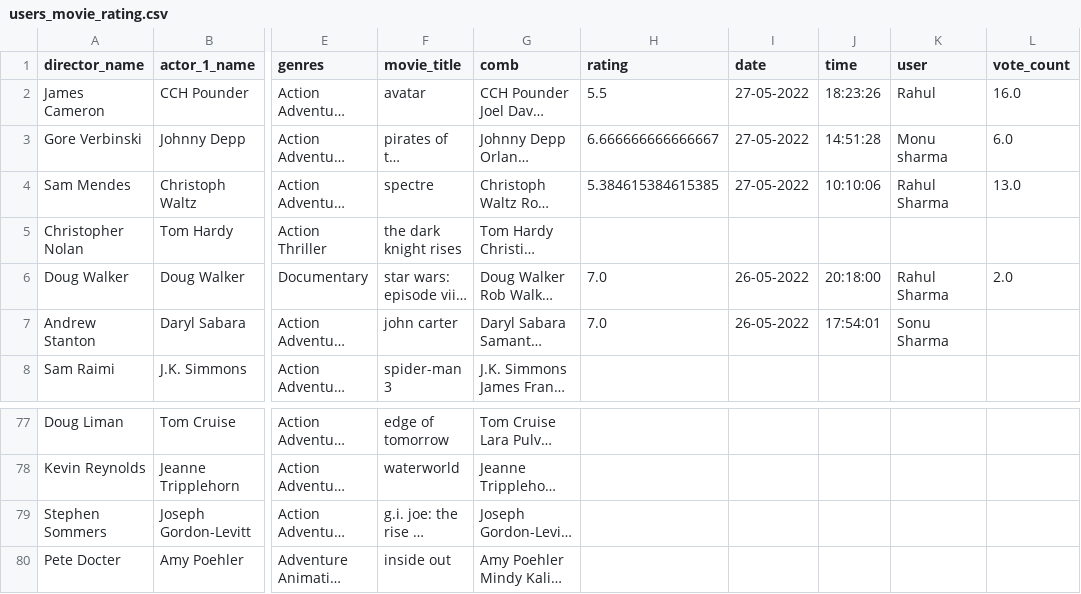
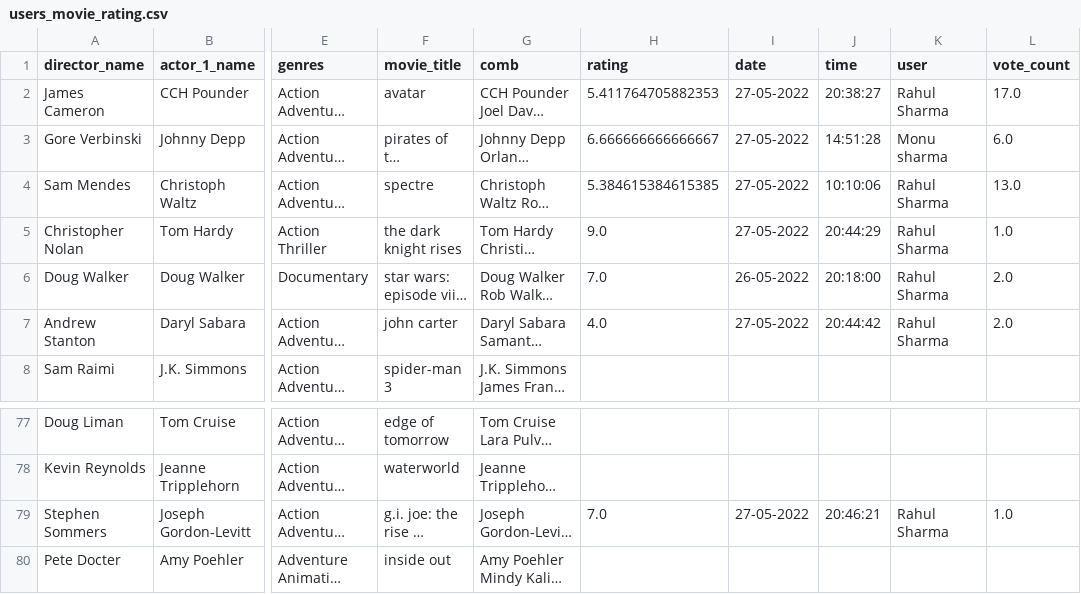
Before and after one commit to The1one1/Movie_Recommendation_System, a CSV file: users_movie_rating.csv, drawn as a sheet; only a part is shown, gaps mark what is left out; long unchanged cells end in …; the diff names each change by its address in the sheet, - before the commit and + after, or states it on an @@ line.

```diff
--- a/users_movie_rating.csv
+++ b/users_movie_rating.csv
-H2 (rating): 5.5
+H2 (rating): 5.411764705882353
-J2 (time): 18:23:26
+J2 (time): 20:38:27
-K2 (user): Rahul
+K2 (user): Rahul Sharma
-L2 (vote_count): 16.0
+L2 (vote_count): 17.0
-H5 (rating): (empty)
+H5 (rating): 9.0
-I5 (date): (empty)
+I5 (date): 27-05-2022
-J5 (time): (empty)
+J5 (time): 20:44:29
-K5 (user): (empty)
+K5 (user): Rahul Sharma
-L5 (vote_count): (empty)
+L5 (vote_count): 1.0
-H7 (rating): 7.0
+H7 (rating): 4.0
-I7 (date): 26-05-2022
+I7 (date): 27-05-2022
-J7 (time): 17:54:01
+J7 (time): 20:44:42
-K7 (user): Sonu Sharma
+K7 (user): Rahul Sharma
-L7 (vote_count): (empty)
+L7 (vote_count): 2.0
-H79 (rating): (empty)
+H79 (rating): 7.0
-I79 (date): (empty)
+I79 (date): 27-05-2022
-J79 (time): (empty)
+J79 (time): 20:46:21
-K79 (user): (empty)
+K79 (user): Rahul Sharma
-L79 (vote_count): (empty)
+L79 (vote_count): 1.0
```
Also changed, not shown: 2 other files.
